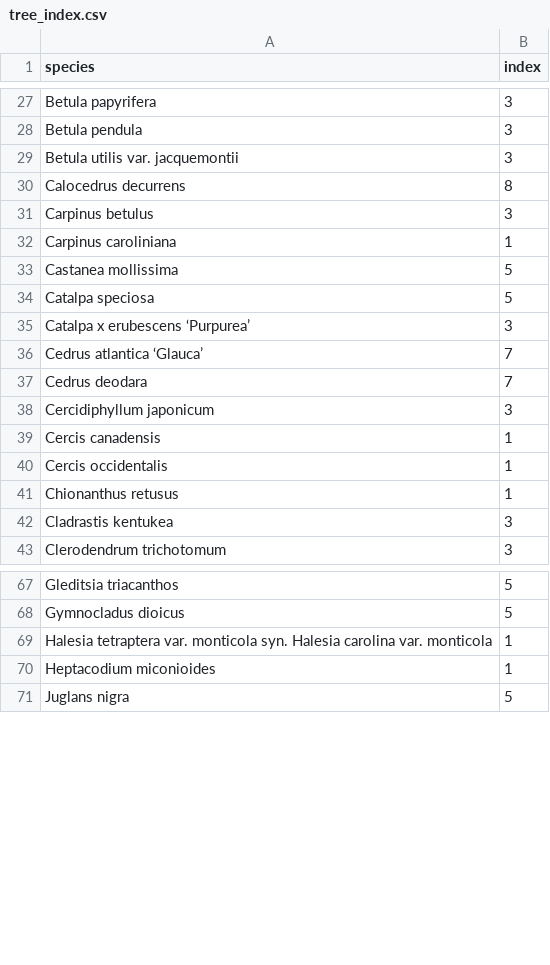
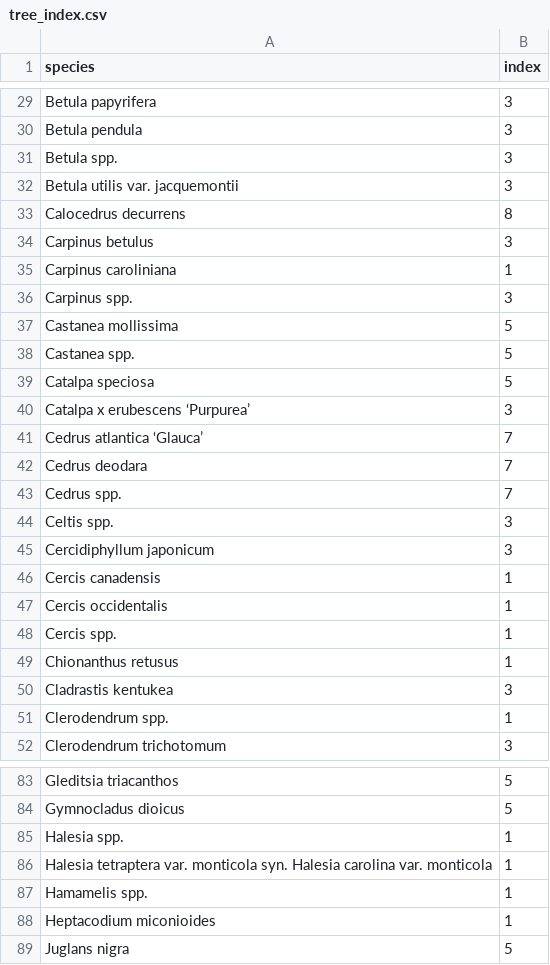
Before and after one commit to ds-civic-data/Emergency_response_time, a CSV file: data/tree_index.csv, drawn as a sheet; only a part is shown, gaps mark what is left out; the diff covers the shown part only.

```diff
--- a/data/tree_index.csv
+++ b/data/tree_index.csv
@@ -28,2 +30,3 @@
 "Betula pendula",3
+"Betula spp.",3
 "Betula utilis var. jacquemontii",3
@@ -32,3 +35,5 @@
 "Carpinus caroliniana",1
+"Carpinus spp.",3
 "Castanea mollissima",5
+"Castanea spp.",5
 "Catalpa speciosa",5
@@ -37,2 +42,4 @@
 "Cedrus deodara",7
+"Cedrus spp.",7
+"Celtis spp.",3
 "Cercidiphyllum japonicum",3
@@ -40,4 +47,6 @@
 "Cercis occidentalis",1
+"Cercis spp.",1
 "Chionanthus retusus",1
 "Cladrastis kentukea",3
+"Clerodendrum spp.",1
 "Clerodendrum trichotomum",3
@@ -68,3 +84,5 @@
 "Gymnocladus dioicus",5
+"Halesia spp.",1
 "Halesia tetraptera var. monticola syn. Halesia carolina var. monticola",1
+"Hamamelis spp.",1
 "Heptacodium miconioides",1
```
Also changed, not shown: 23 added rows elsewhere in this file, 3 other files.
